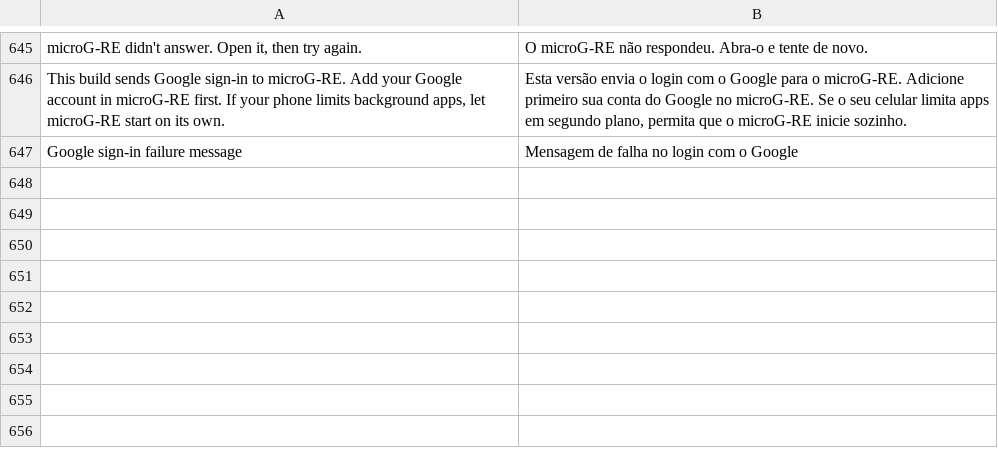
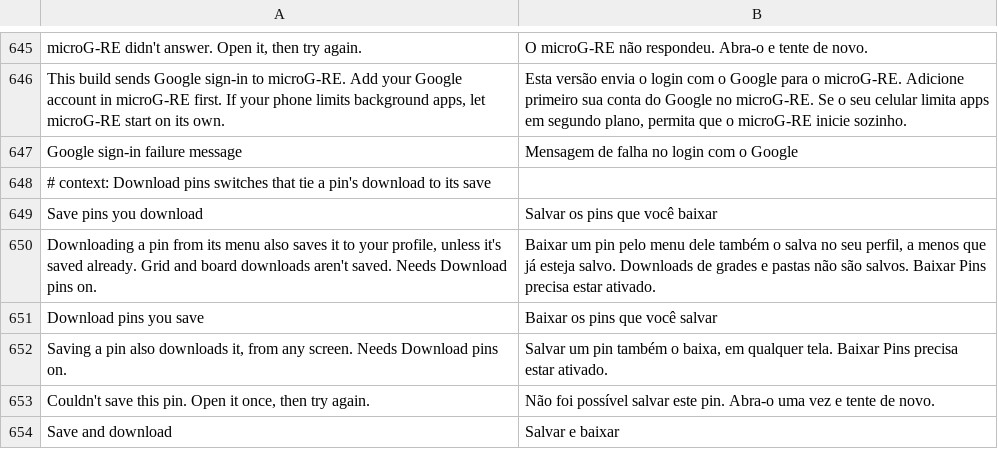
Before and after one commit to SysAdminDoc/HushPinterest, a TSV file: extensions/shared/library/src/main/l10n/pt-rBR.tsv, drawn as a sheet; only a part is shown, gaps mark what is left out; the diff names each change by its address in the sheet, - before the commit and + after, or states it on an @@ line.

```diff
--- a/extensions/shared/library/src/main/l10n/pt-rBR.tsv
+++ b/extensions/shared/library/src/main/l10n/pt-rBR.tsv
+row 648: # context: Download pins switches that tie a pin's download to its save
+row 649: Save pins you download | Salvar os pins que você baixar
+row 650: Downloading a pin from its menu also saves it to your profile, unless it's saved already. Grid and board downloads aren't saved. Needs Download pins on. | Baixar um pin pelo menu dele também o salva no seu perfil, a menos que já esteja salvo. Downloads de grades e pastas não são salvos. Baixar Pins precisa estar ativado.
+row 651: Download pins you save | Baixar os pins que você salvar
+row 652: Saving a pin also downloads it, from any screen. Needs Download pins on. | Salvar um pin também o baixa, em qualquer tela. Baixar Pins precisa estar ativado.
+row 653: Couldn't save this pin. Open it once, then try again. | Não foi possível salvar este pin. Abra-o uma vez e tente de novo.
+row 654: Save and download | Salvar e baixar
```
Also changed, not shown: extensions/shared/library/src/main/l10n/de.tsv, extensions/shared/library/src/main/l10n/es.tsv, 26 other files.
